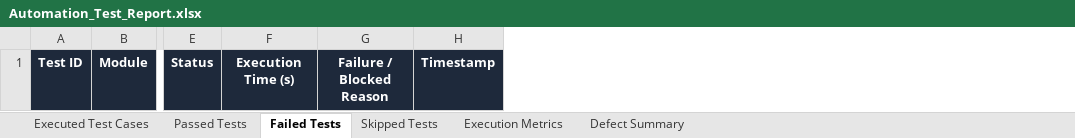
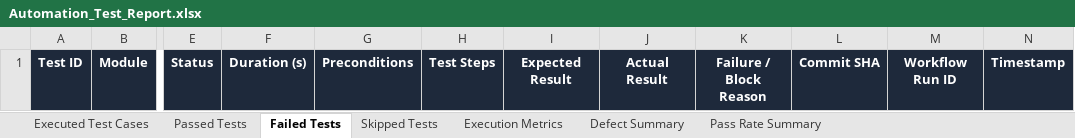
Before and after one commit to hecooksmeth/QSAR-BACKEND, an Excel workbook: Test Results/Excel/Automation_Test_Report.xlsx, sheet Failed Tests, drawn as a sheet; only a part is shown, gaps mark what is left out; values as stored, in another font and other column widths than the file's, no borders; removed rows and columns are numbered as before the commit, all else as after; the diff names each change by its address in the sheet, - before the commit and + after, or states it on an @@ line.

Commit message:
feat(ci-cd): implement 510-test automated suite, 100-user locust load testing, and enterprise reporting

```diff
--- a/Test Results/Excel/Automation_Test_Report.xlsx (sheet Failed Tests)
+++ b/Test Results/Excel/Automation_Test_Report.xlsx (sheet Failed Tests)
+sheet tab: Pass Rate Summary
-column F, row 1: Execution Time (s)
-column G, row 1: Failure / Blocked Reason
+column F, row 1: Duration (s)
+column G, row 1: Preconditions
+column H, row 1: Test Steps
+column I, row 1: Expected Result
+column J, row 1: Actual Result
+column K, row 1: Failure / Block Reason
+column L, row 1: Commit SHA
+column M, row 1: Workflow Run ID
```
Also changed, not shown: sheet Executed Test Cases, sheet Passed Tests, sheet Skipped Tests, sheet Execution Metrics, Test Results/Excel/Failed_Test_Cases.xlsx, Test Results/Excel/Passed_Test_Cases.xlsx, 54 other files.
